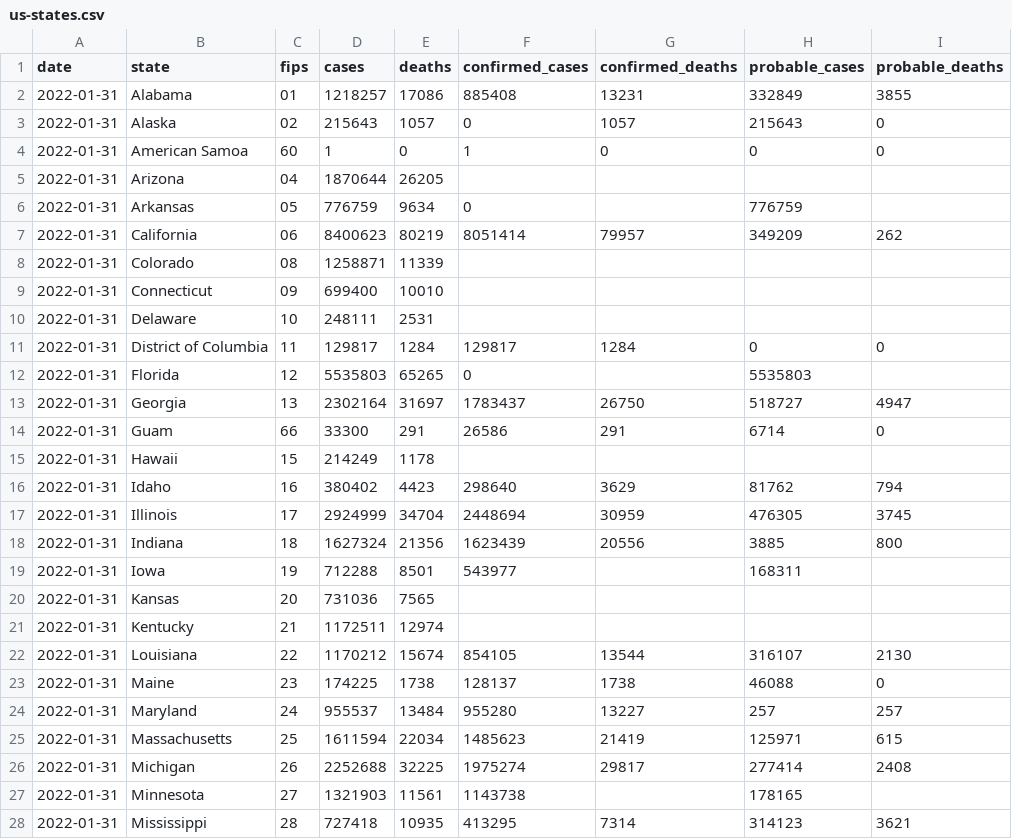
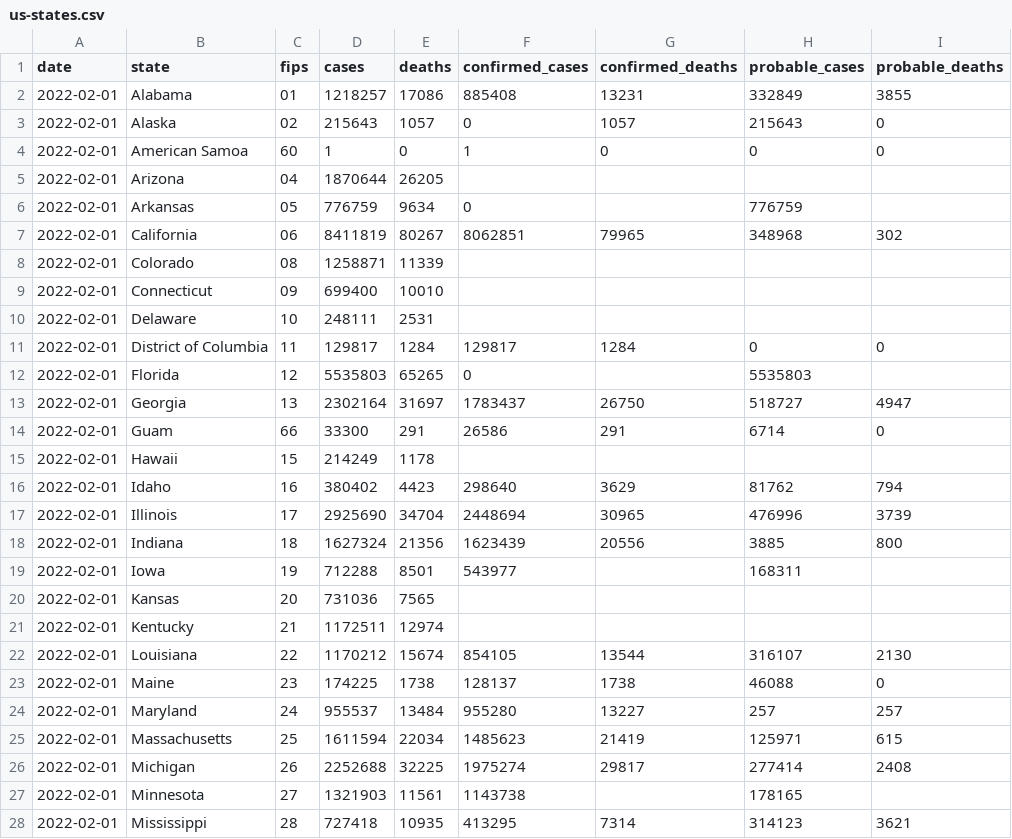
Before and after one commit to nytimes/covid-19-data, a CSV file: live/us-states.csv, drawn as a sheet; only a part is shown; the diff covers the shown part only.

```diff
--- a/live/us-states.csv
+++ b/live/us-states.csv
@@ -1,28 +1,28 @@
 date,state,fips,cases,deaths,confirmed_cases,confirmed_deaths,probable_cases,probable_deaths
-2022-01-31,Alabama,01,1218257,17086,885408,13231,332849,3855
-2022-01-31,Alaska,02,215643,1057,0,1057,215643,0
-2022-01-31,American Samoa,60,1,0,1,0,0,0
-2022-01-31,Arizona,04,1870644,26205,,,,
-2022-01-31,Arkansas,05,776759,9634,0,,776759,
-2022-01-31,California,06,8400623,80219,8051414,79957,349209,262
-2022-01-31,Colorado,08,1258871,11339,,,,
-2022-01-31,Connecticut,09,699400,10010,,,,
-2022-01-31,Delaware,10,248111,2531,,,,
-2022-01-31,District of Columbia,11,129817,1284,129817,1284,0,0
-2022-01-31,Florida,12,5535803,65265,0,,5535803,
-2022-01-31,Georgia,13,2302164,31697,1783437,26750,518727,4947
-2022-01-31,Guam,66,33300,291,26586,291,6714,0
-2022-01-31,Hawaii,15,214249,1178,,,,
-2022-01-31,Idaho,16,380402,4423,298640,3629,81762,794
-2022-01-31,Illinois,17,2924999,34704,2448694,30959,476305,3745
-2022-01-31,Indiana,18,1627324,21356,1623439,20556,3885,800
-2022-01-31,Iowa,19,712288,8501,543977,,168311,
-2022-01-31,Kansas,20,731036,7565,,,,
-2022-01-31,Kentucky,21,1172511,12974,,,,
-2022-01-31,Louisiana,22,1170212,15674,854105,13544,316107,2130
-2022-01-31,Maine,23,174225,1738,128137,1738,46088,0
-2022-01-31,Maryland,24,955537,13484,955280,13227,257,257
-2022-01-31,Massachusetts,25,1611594,22034,1485623,21419,125971,615
-2022-01-31,Michigan,26,2252688,32225,1975274,29817,277414,2408
-2022-01-31,Minnesota,27,1321903,11561,1143738,,178165,
-2022-01-31,Mississippi,28,727418,10935,413295,7314,314123,3621
+2022-02-01,Alabama,01,1218257,17086,885408,13231,332849,3855
+2022-02-01,Alaska,02,215643,1057,0,1057,215643,0
+2022-02-01,American Samoa,60,1,0,1,0,0,0
+2022-02-01,Arizona,04,1870644,26205,,,,
+2022-02-01,Arkansas,05,776759,9634,0,,776759,
+2022-02-01,California,06,8411819,80267,8062851,79965,348968,302
+2022-02-01,Colorado,08,1258871,11339,,,,
+2022-02-01,Connecticut,09,699400,10010,,,,
+2022-02-01,Delaware,10,248111,2531,,,,
+2022-02-01,District of Columbia,11,129817,1284,129817,1284,0,0
+2022-02-01,Florida,12,5535803,65265,0,,5535803,
+2022-02-01,Georgia,13,2302164,31697,1783437,26750,518727,4947
+2022-02-01,Guam,66,33300,291,26586,291,6714,0
+2022-02-01,Hawaii,15,214249,1178,,,,
+2022-02-01,Idaho,16,380402,4423,298640,3629,81762,794
+2022-02-01,Illinois,17,2925690,34704,2448694,30965,476996,3739
+2022-02-01,Indiana,18,1627324,21356,1623439,20556,3885,800
+2022-02-01,Iowa,19,712288,8501,543977,,168311,
+2022-02-01,Kansas,20,731036,7565,,,,
+2022-02-01,Kentucky,21,1172511,12974,,,,
+2022-02-01,Louisiana,22,1170212,15674,854105,13544,316107,2130
+2022-02-01,Maine,23,174225,1738,128137,1738,46088,0
+2022-02-01,Maryland,24,955537,13484,955280,13227,257,257
+2022-02-01,Massachusetts,25,1611594,22034,1485623,21419,125971,615
+2022-02-01,Michigan,26,2252688,32225,1975274,29817,277414,2408
+2022-02-01,Minnesota,27,1321903,11561,1143738,,178165,
+2022-02-01,Mississippi,28,727418,10935,413295,7314,314123,3621
```
Also changed, not shown: 46 edited cells elsewhere in this file, live/us-counties.csv, rolling-averages/us.csv, 5 other files.
